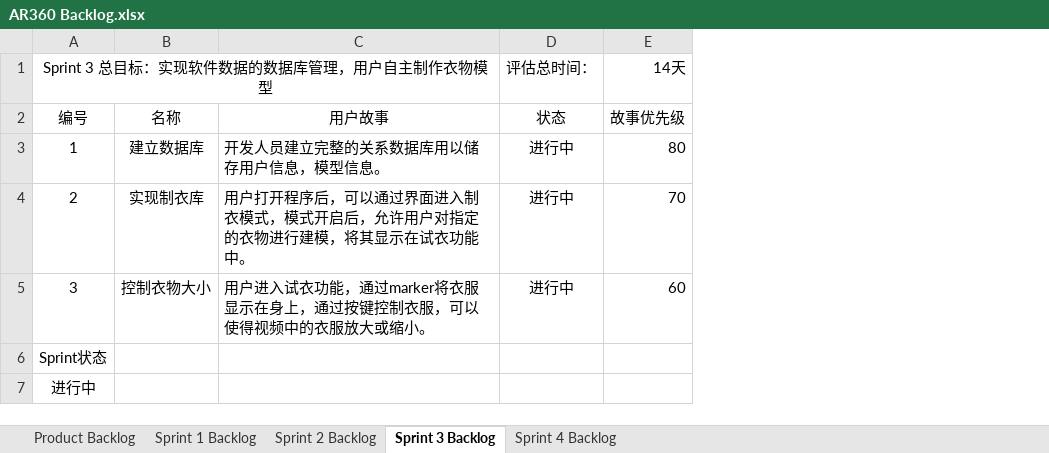
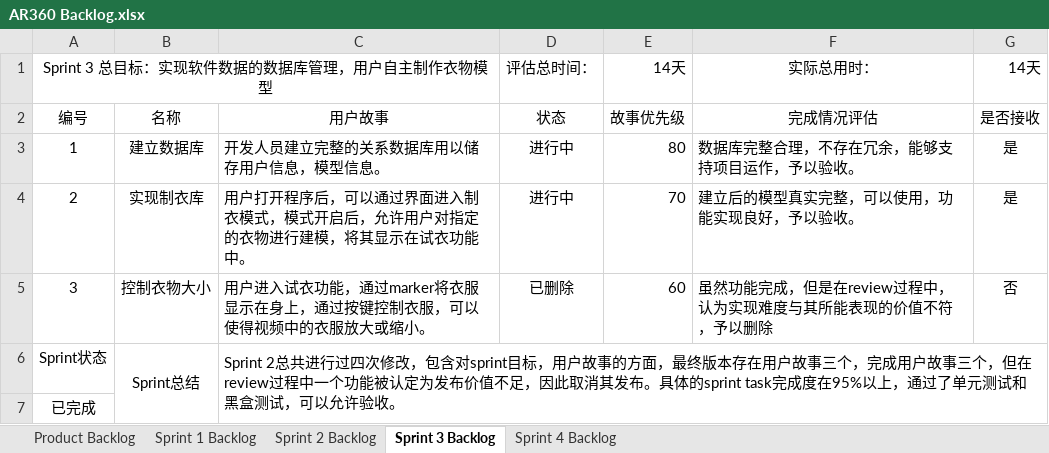
Before and after one commit to arclothe/AR360, an Excel workbook: 软件项目跟踪与管理/Project Owner/AR360 Backlog.xlsx, sheet Sprint 3 Backlog, drawn as a sheet; values as stored, in another font and other column widths than the file's, no borders; the diff names each change by its address in the sheet, - before the commit and + after, or states it on an @@ line.

```diff
--- a/软件项目跟踪与管理/Project Owner/AR360 Backlog.xlsx (sheet Sprint 3 Backlog)
+++ b/软件项目跟踪与管理/Project Owner/AR360 Backlog.xlsx (sheet Sprint 3 Backlog)
+column F, rows 1-5: 实际总用时： | 完成情况评估 | 数据库完整合理，不存在冗余，能够支持项目运作，予以验收。 | 建立后的模型真实完整，可以使用，功能实现良好，予以验收。 | 虽然功能完成，但是在review过程中，认为实现难度与其所能表现的价值不符，予以删除
+column G, rows 1-5: 14天 | 是否接收 | 是 | 是 | 否
-D5: 进行中
+D5: 已删除
-B6: (empty)
+B6: Sprint总结
+B6:B7 merged
-C6: (empty)
+C6: Sprint 2总共进行过四次修改，包含对sprint目标，用户故事的方面，最终版本存在用户故事三个，完成用户故事三个，但在review过程中一个功能被认定为发布价值不足，因此取消其发布。具体的sprint task完成度在95%以上，通过了单元测试和黑盒测试，可以允许验收。
+C6:G7 merged
-A7: 进行中
+A7: 已完成
```
Also changed, not shown: sheet Product Backlog, sheet Sprint 4 Backlog, 软件项目跟踪与管理/Public/Sprint1测试用例.xlsx, 软件项目跟踪与管理/Public/Sprint2测试用例.xlsx, 7 other files.
